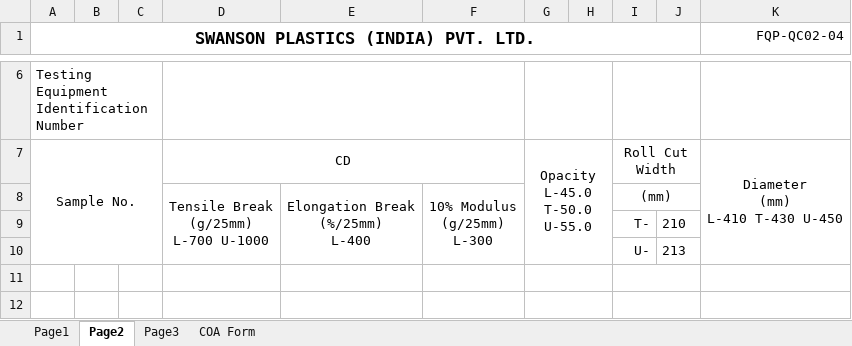
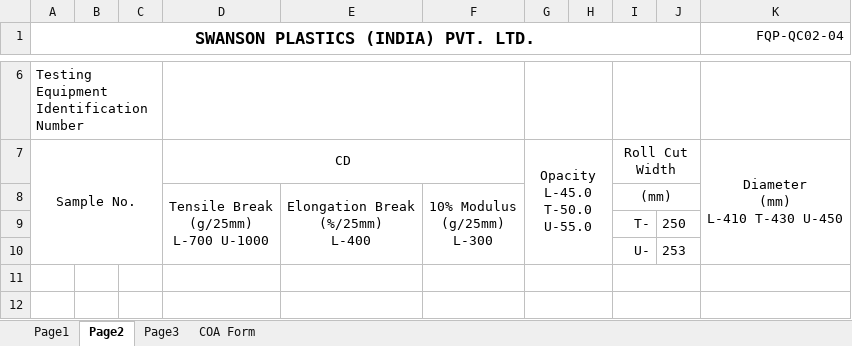
Before and after one commit to dev-vision-ai/SwansonIndiaPortal, an Excel workbook: backend/templates/UC-18gsm-250W-BFQR.xlsx, sheet Page2, drawn as a sheet; only a part is shown, gaps mark what is left out; values as stored, in another font and other column widths than the file's, no borders; conditional formats not drawn; the diff names each change by its address in the sheet, - before the commit and + after, or states it on an @@ line.

```diff
--- a/backend/templates/UC-18gsm-250W-BFQR.xlsx (sheet Page2)
+++ b/backend/templates/UC-18gsm-250W-BFQR.xlsx (sheet Page2)
-J9: 210
+J9: 250
-J10: 213
+J10: 253
```
Also changed, not shown: sheet COA Form, 2 other files.
